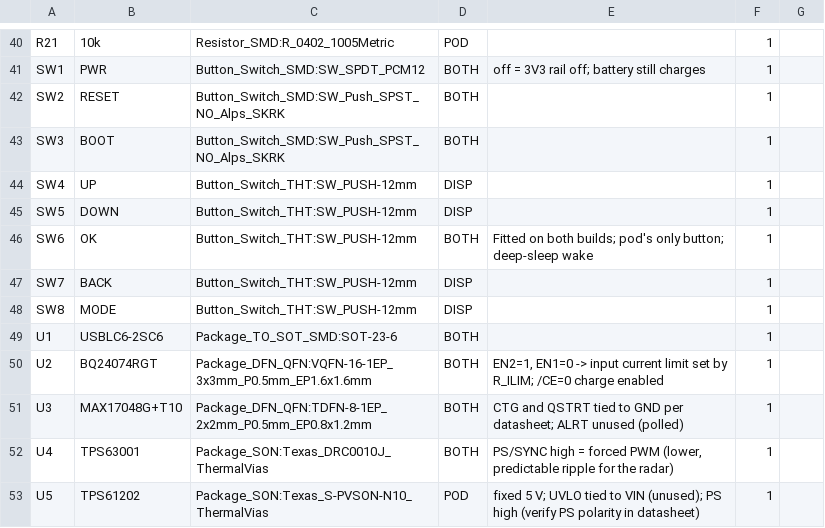
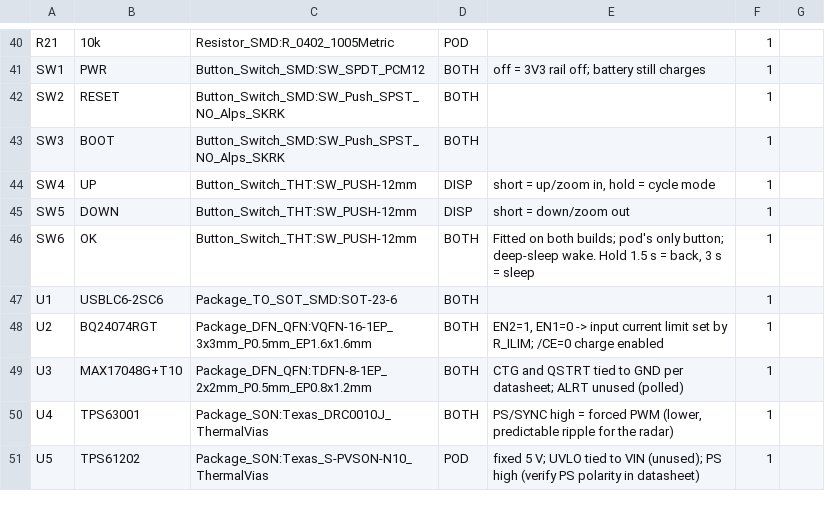
Before and after one commit to bnvac/radio-thing, a CSV file: hardware/bom.csv, drawn as a sheet; only a part is shown, gaps mark what is left out.

```diff
--- a/hardware/bom.csv
+++ b/hardware/bom.csv
@@ -43,7 +43,5 @@
 "SW3","BOOT","Button_Switch_SMD:SW_Push_SPST_NO_Alps_SKRK","BOTH","","1",""
-"SW4","UP","Button_Switch_THT:SW_PUSH-12mm","DISP","","1",""
-"SW5","DOWN","Button_Switch_THT:SW_PUSH-12mm","DISP","","1",""
-"SW6","OK","Button_Switch_THT:SW_PUSH-12mm","BOTH","Fitted on both builds; pod's only button; deep-sleep wake","1",""
-"SW7","BACK","Button_Switch_THT:SW_PUSH-12mm","DISP","","1",""
-"SW8","MODE","Button_Switch_THT:SW_PUSH-12mm","DISP","","1",""
+"SW4","UP","Button_Switch_THT:SW_PUSH-12mm","DISP","short = up/zoom in, hold = cycle mode","1",""
+"SW5","DOWN","Button_Switch_THT:SW_PUSH-12mm","DISP","short = down/zoom out","1",""
+"SW6","OK","Button_Switch_THT:SW_PUSH-12mm","BOTH","Fitted on both builds; pod's only button; deep-sleep wake. Hold 1.5 s = back, 3 s = sleep","1",""
 "U1","USBLC6-2SC6","Package_TO_SOT_SMD:SOT-23-6","BOTH","","1",""
```
Also changed, not shown: 21 other files.
